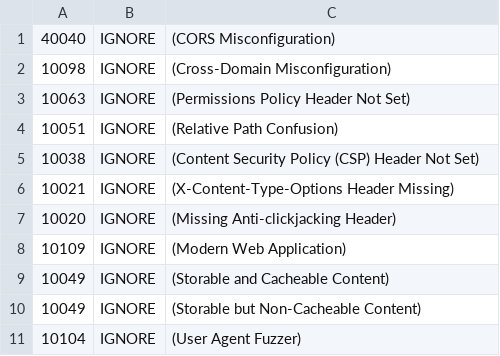
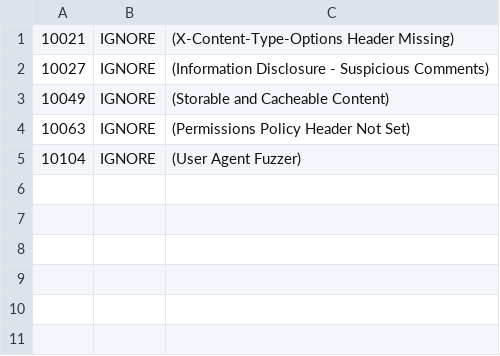
Before and after one commit to StafflinePeoplePlus/peopleplus-components, a TSV file: .zap/rules-dev.tsv, drawn as a sheet.

Commit message:
Reduce owasp/zap alerts (#176)
* update csp, remove href="#", remove access-control headers

* use preview server for owasp scan

* update port for preview server, remove most ignores for now

* update rules and and remove unsafe-inline from csp

* default-src

* use branch name in issue title

* reinstate ajax spider

```diff
--- a/.zap/rules-dev.tsv
+++ b/.zap/rules-dev.tsv
@@ -1,11 +1,5 @@
-40040	IGNORE	(CORS Misconfiguration)
-10098	IGNORE	(Cross-Domain Misconfiguration)
+10021	IGNORE	(X-Content-Type-Options Header Missing)
+10027	IGNORE	(Information Disclosure - Suspicious Comments)
+10049	IGNORE	(Storable and Cacheable Content)
 10063	IGNORE	(Permissions Policy Header Not Set)
-10051	IGNORE	(Relative Path Confusion)
-10038	IGNORE	(Content Security Policy (CSP) Header Not Set)
-10021	IGNORE	(X-Content-Type-Options Header Missing)
-10020	IGNORE	(Missing Anti-clickjacking Header)
-10109	IGNORE	(Modern Web Application)
-10049	IGNORE	(Storable and Cacheable Content)
-10049	IGNORE	(Storable but Non-Cacheable Content)
 10104	IGNORE	(User Agent Fuzzer)
```
Also changed, not shown: 11 other files.
